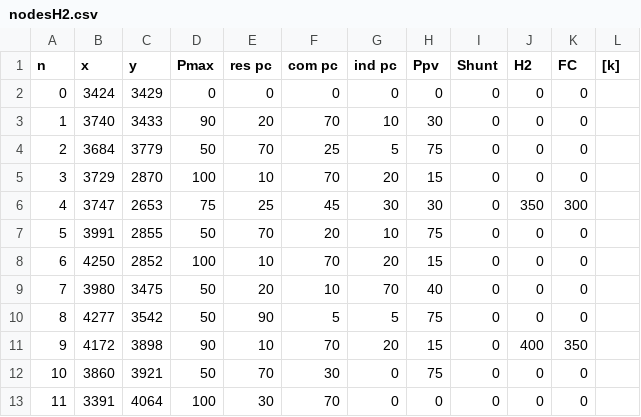
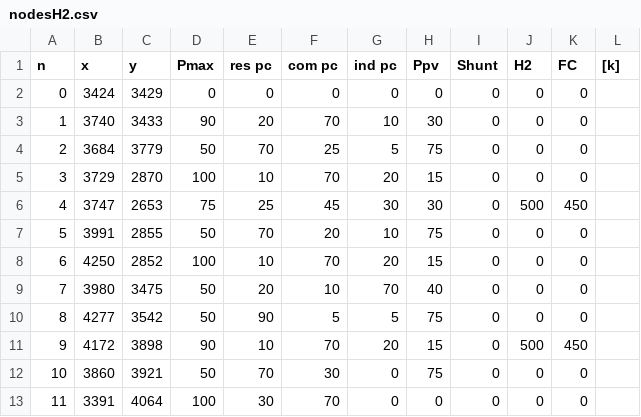
Before and after one commit to mglprdcntzn/distribution, a CSV file: nodesH2.csv, drawn as a sheet; only a part is shown.

```diff
--- a/nodesH2.csv
+++ b/nodesH2.csv
@@ -5,3 +5,3 @@ n;x;y;Pmax;res pc;com pc;ind pc;Ppv;Shunt;H2;FC;[k]
 3;3729;2870;100;10;70;20;15;0;0;0;
-4;3747;2653;75;25;45;30;30;0;350;300;
+4;3747;2653;75;25;45;30;30;0;500;450;
 5;3991;2855;50;70;20;10;75;0;0;0;
@@ -10,3 +10,3 @@ n;x;y;Pmax;res pc;com pc;ind pc;Ppv;Shunt;H2;FC;[k]
 8;4277;3542;50;90;5;5;75;0;0;0;
-9;4172;3898;90;10;70;20;15;0;400;350;
+9;4172;3898;90;10;70;20;15;0;500;450;
 10;3860;3921;50;70;30;0;75;0;0;0;
```
Also changed, not shown: 3 other files.
